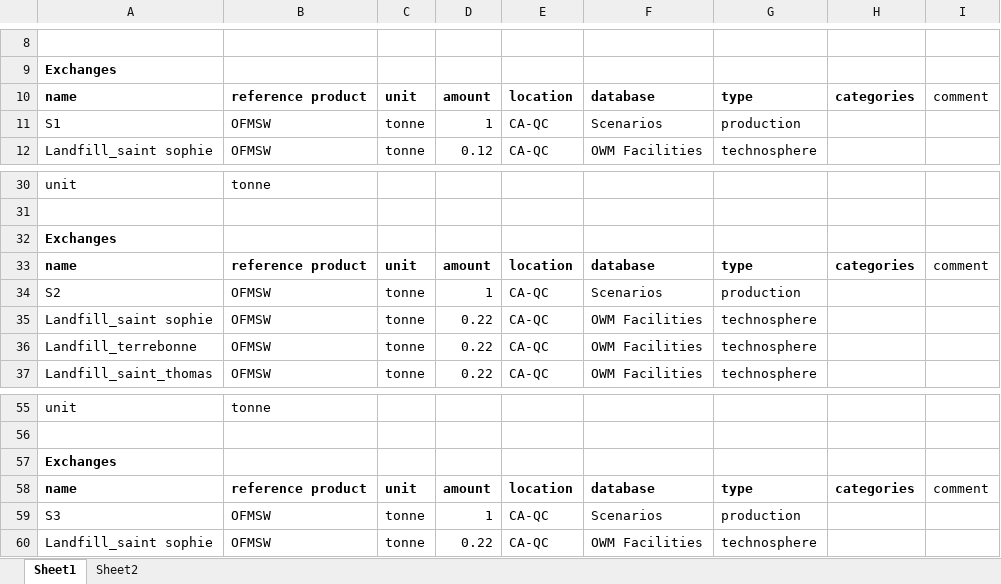
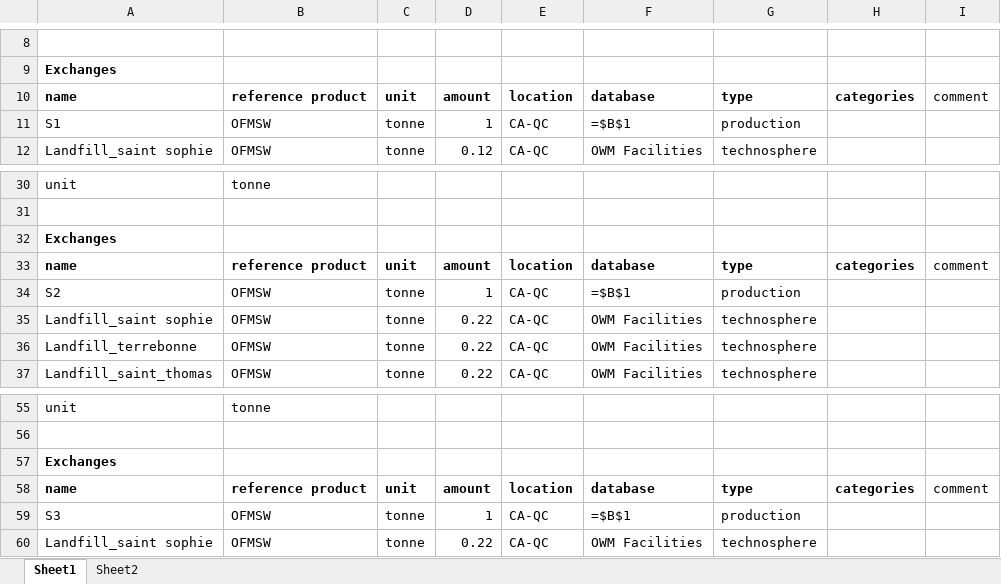
Before and after one commit to alirezt/Carbon-Mows, an Excel workbook: pythonshinyproject/dashboard/data/Scenarios Database.xlsx, sheet Sheet1, drawn as a sheet; only a part is shown, gaps mark what is left out; values as stored, in another font and other column widths than the file's, no borders; formulas without a stored value are shown as written; the diff covers the shown part only; the diff names each change by its address in the sheet, - before the commit and + after, or states it on an @@ line.

```diff
--- a/pythonshinyproject/dashboard/data/Scenarios Database.xlsx (sheet Sheet1)
+++ b/pythonshinyproject/dashboard/data/Scenarios Database.xlsx (sheet Sheet1)
-F11: Scenarios
+F11: =$B$1
-F34: Scenarios
+F34: =$B$1
-F59: Scenarios
+F59: =$B$1
```
Also changed, not shown: 28 added rows elsewhere in this sheet, sheet Sheet2, pythonshinyproject/dashboard/data/Canada OWM Facilities Database.xlsx, 6 other files.
